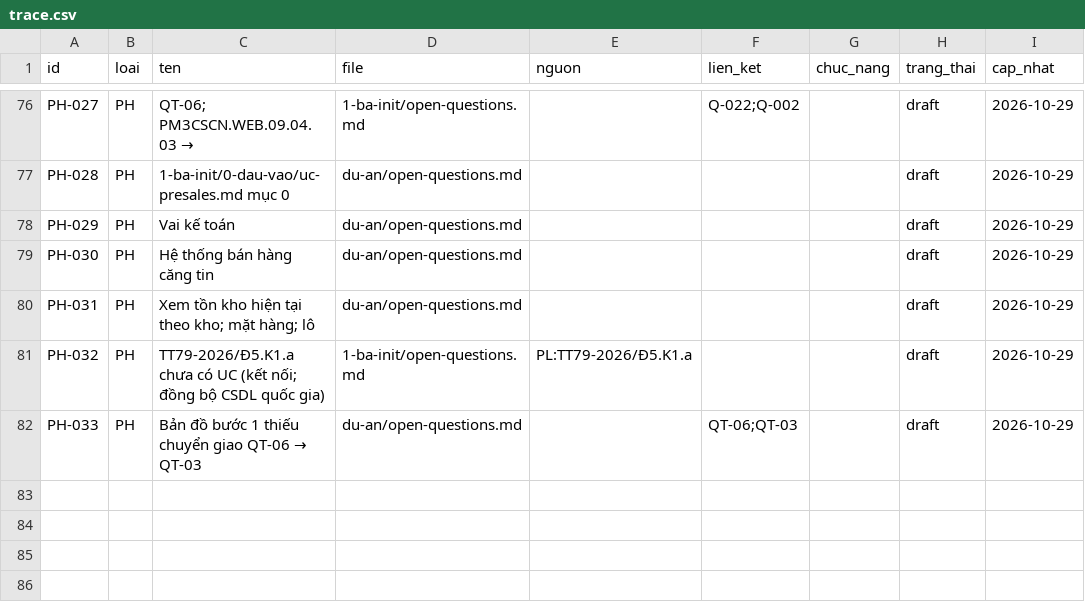
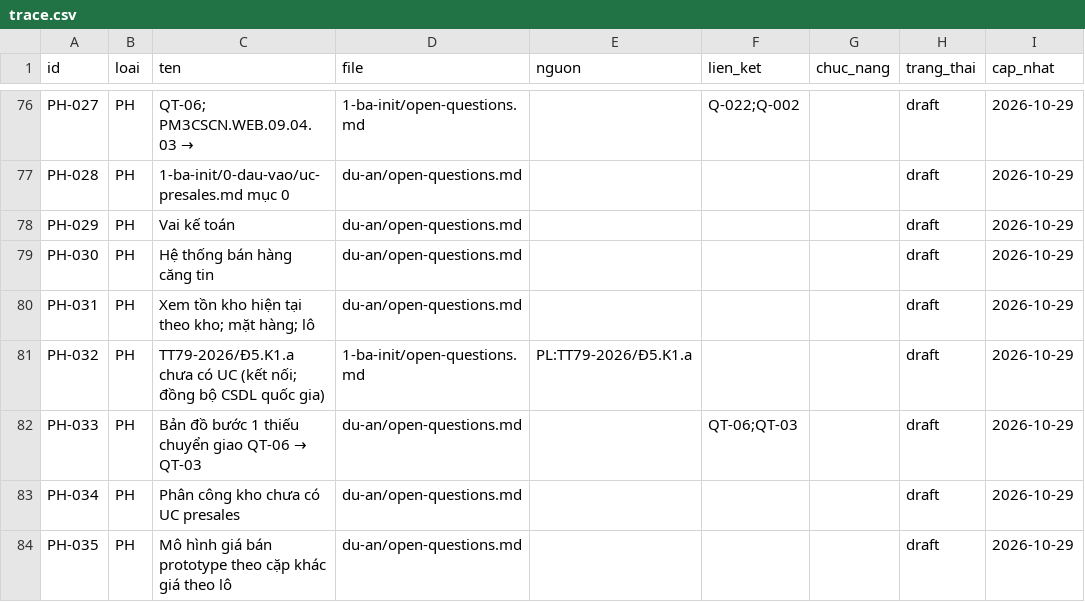
Before and after one commit to phongnq12/StudyPM3, a CSV file: du-an/trace.csv, drawn as a sheet; only a part is shown, gaps mark what is left out.

```diff
--- a/du-an/trace.csv
+++ b/du-an/trace.csv
@@ -82 +82,3 @@ PH-032,PH,TT79-2026/Đ5.K1.a chưa có UC (kết nối; đồng bộ CSDL quốc
 PH-033,PH,Bản đồ bước 1 thiếu chuyển giao QT-06 → QT-03,du-an/open-questions.md,,QT-06;QT-03,,draft,2026-10-29
+PH-034,PH,Phân công kho chưa có UC presales,du-an/open-questions.md,,,,draft,2026-10-29
+PH-035,PH,Mô hình giá bán prototype theo cặp khác giá theo lô,du-an/open-questions.md,,,,draft,2026-10-29
```
Also changed, not shown: 5 other files.
